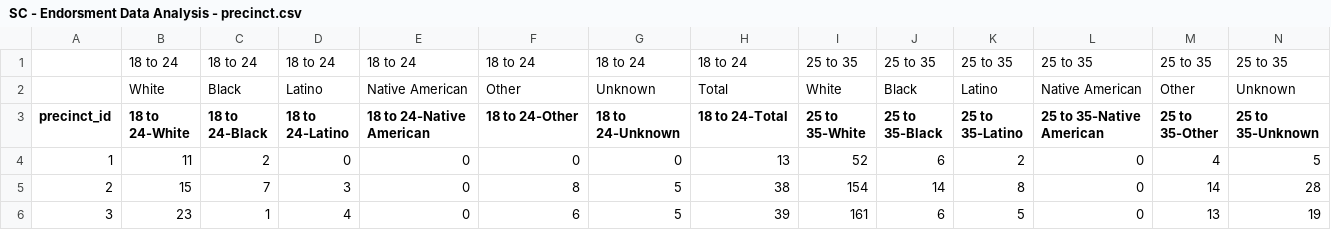
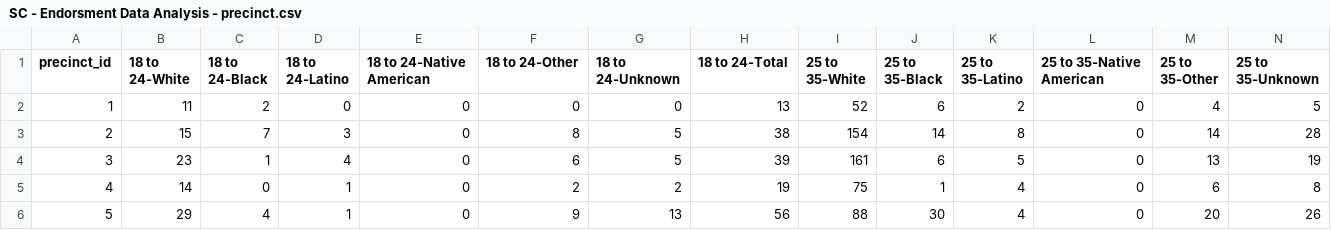
Before and after one commit to enzomescall/Durham-Campaign, a CSV file: data/SC - Endorsment Data Analysis - precinct.csv, drawn as a sheet; only a part is shown; the shorter side is filled out with more unchanged rows; rows hold the shown columns only; the diff names each change by its address in the sheet, - before the commit and + after, or states it on an @@ line.

```diff
--- a/data/SC - Endorsment Data Analysis - precinct.csv
+++ b/data/SC - Endorsment Data Analysis - precinct.csv
-row 1:  | 18 to 24 | 18 to 24 | 18 to 24 | 18 to 24 | 18 to 24 | 18 to 24 | 18 to 24 | 25 to 35 | 25 to 35 | 25 to 35 | 25 to 35 | 25 to 35 | 25 to 35
-row 2:  | White | Black | Latino | Native American | Other | Unknown | Total | White | Black | Latino | Native American | Other | Unknown
```
Also changed, not shown: 1 other file.
